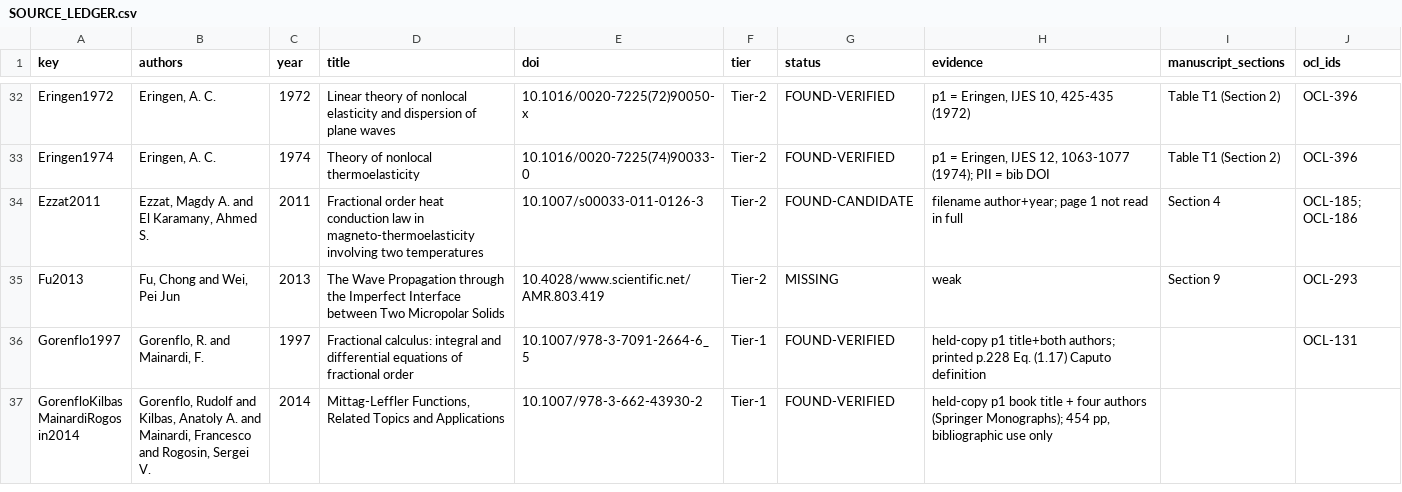
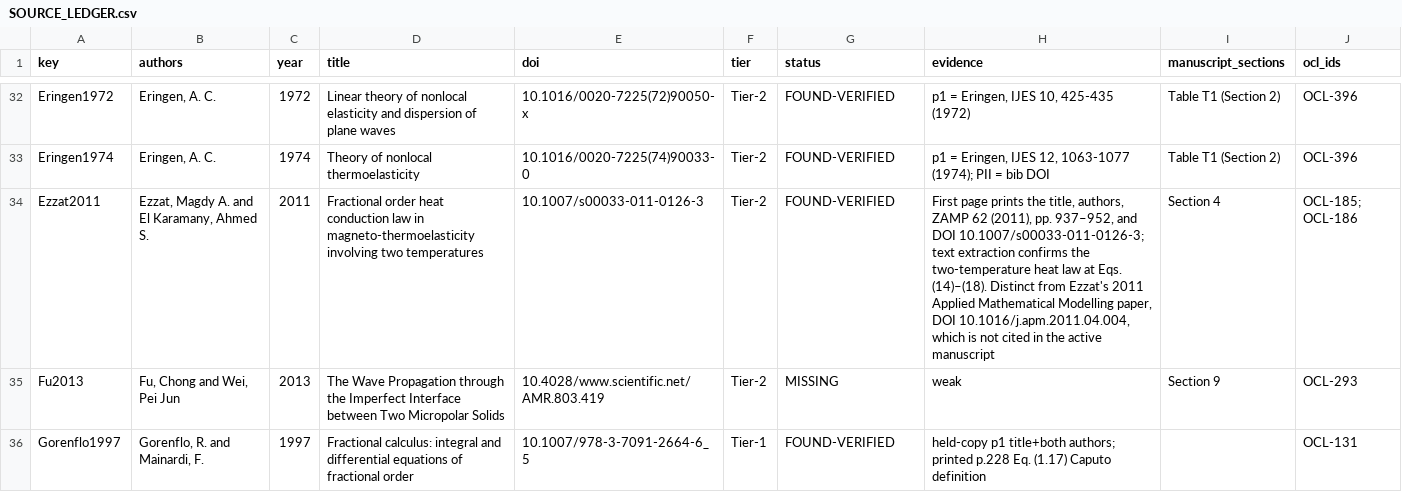
Before and after one commit to vipin-oss/le, a CSV file: phase5/reports/SOURCE_LEDGER.csv, drawn as a sheet; only a part is shown, gaps mark what is left out; the shorter side is filled out with more unchanged rows.

Commit message:
Disambiguate Ezzat 2011 article identity
Co-authored-by: arena-agent <297053741+arena-agent@users.noreply.github.com>

```diff
--- a/phase5/reports/SOURCE_LEDGER.csv
+++ b/phase5/reports/SOURCE_LEDGER.csv
@@ -33,3 +33,3 @@ Eringen1972,"Eringen, A. C.",1972,Linear theory of nonlocal elasticity and dispe
 Eringen1974,"Eringen, A. C.",1974,Theory of nonlocal thermoelasticity,10.1016/0020-7225(74)90033-0,Tier-2,FOUND-VERIFIED,"p1 = Eringen, IJES 12, 1063-1077 (1974); PII = bib DOI",Table T1 (Section 2),OCL-396
-Ezzat2011,"Ezzat, Magdy A. and El Karamany, Ahmed S.",2011,Fractional order heat conduction law in magneto-thermoelasticity involving two temperatures,10.1007/s00033-011-0126-3,Tier-2,FOUND-CANDIDATE,filename author+year; page 1 not read in full,Section 4,OCL-185; OCL-186
+Ezzat2011,"Ezzat, Magdy A. and El Karamany, Ahmed S.",2011,Fractional order heat conduction law in magneto-thermoelasticity involving two temperatures,10.1007/s00033-011-0126-3,Tier-2,FOUND-VERIFIED,"First page prints the title, authors, ZAMP 62 (2011), pp. 937–952, and DOI 10.1007/s00033-011-0126-3; text extraction confirms the two-temperature heat law at Eqs. (14)–(18). Distinct from Ezzat's 2011 Applied Mathematical Modelling paper, DOI 10.1016/j.apm.2011.04.004, which is not cited in the active manuscript",Section 4,OCL-185; OCL-186
 Fu2013,"Fu, Chong and Wei, Pei Jun",2013,The Wave Propagation through the Imperfect Interface between Two Micropolar Solids,10.4028/www.scientific.net/AMR.803.419,Tier-2,MISSING,weak,Section 9,OCL-293
```
Also changed, not shown: phase5/reports/OPEN_CLAIMS_LEDGER.csv, 2 other files.
